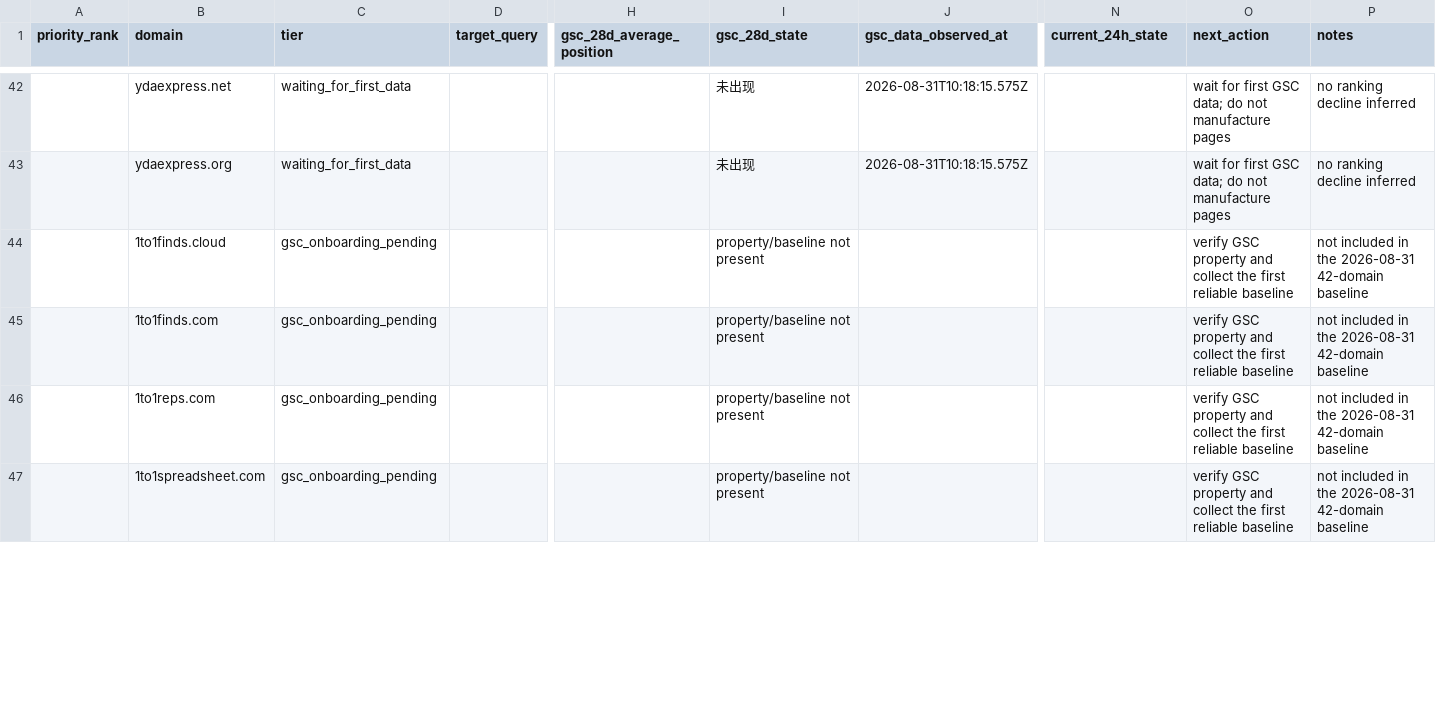
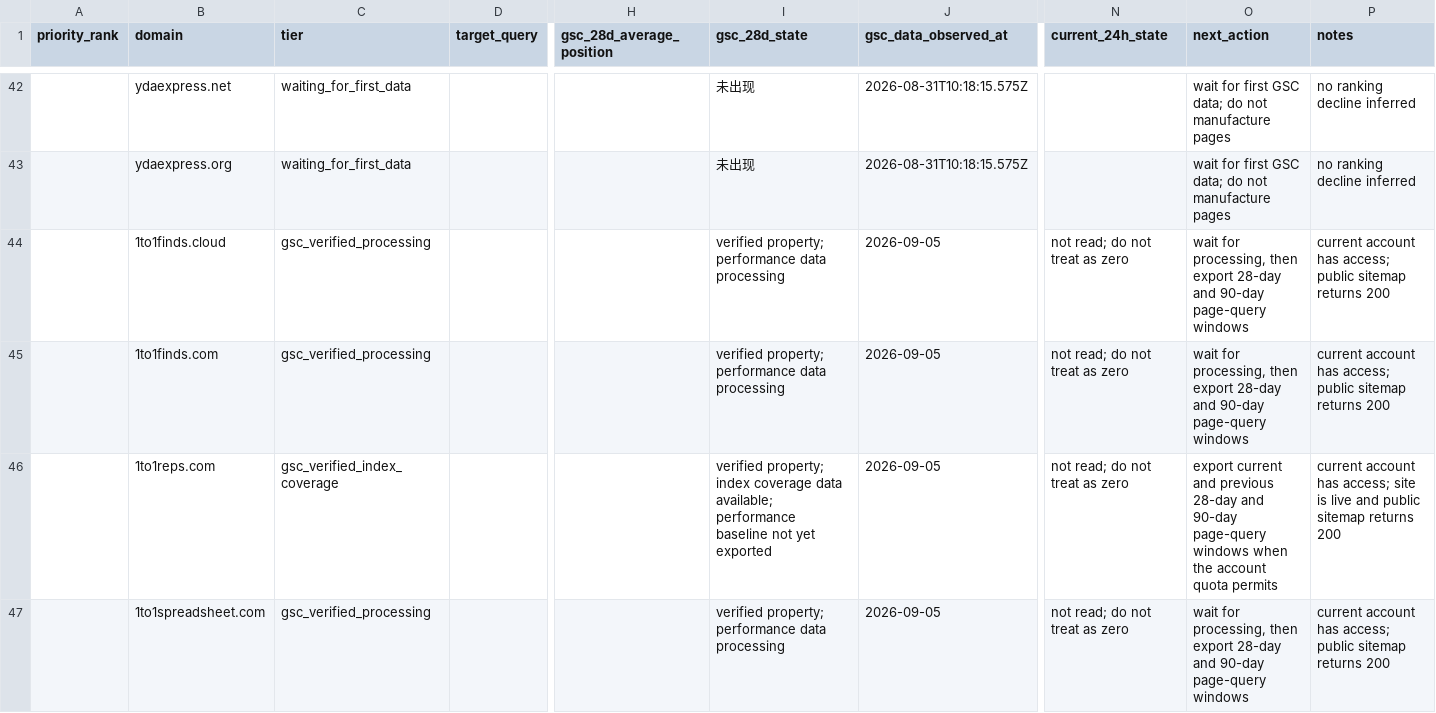
Before and after one commit to rsk114292-pixel/indexfinds, a CSV file: Docs/seo-content-rollout/domain-priority-ranking.csv, drawn as a sheet; only a part is shown, gaps mark what is left out; the diff covers the shown part only; the diff names each change by its address in the sheet, - before the commit and + after, or states it on an @@ line.

```diff
--- a/Docs/seo-content-rollout/domain-priority-ranking.csv
+++ b/Docs/seo-content-rollout/domain-priority-ranking.csv
-C44:C45 (tier): gsc_onboarding_pending
+C44:C45 (tier): gsc_verified_processing
-I44:I45 (gsc_28d_state): property/baseline not present
+I44:I45 (gsc_28d_state): verified property; performance data processing
-J44:J47 (gsc_data_observed_at): (empty)
+J44:J47 (gsc_data_observed_at): 2026-09-05
-N44:N47 (current_24h_state): (empty)
+N44:N47 (current_24h_state): not read; do not treat as zero
-O44:O45 (next_action): verify GSC property and collect the first reliable baseline
+O44:O45 (next_action): wait for processing, then export 28-day and 90-day page-query windows
-P44:P45 (notes): not included in the 2026-08-31 42-domain baseline
+P44:P45 (notes): current account has access; public sitemap returns 200
-C46 (tier): gsc_onboarding_pending
+C46 (tier): gsc_verified_index_coverage
-I46 (gsc_28d_state): property/baseline not present
+I46 (gsc_28d_state): verified property; index coverage data available; performance baseline not yet exported
-O46 (next_action): verify GSC property and collect the first reliable baseline
+O46 (next_action): export current and previous 28-day and 90-day page-query windows when the account quota permits
-P46 (notes): not included in the 2026-08-31 42-domain baseline
+P46 (notes): current account has access; site is live and public sitemap returns 200
-C47 (tier): gsc_onboarding_pending
+C47 (tier): gsc_verified_processing
-I47 (gsc_28d_state): property/baseline not present
+I47 (gsc_28d_state): verified property; performance data processing
-O47 (next_action): verify GSC property and collect the first reliable baseline
+O47 (next_action): wait for processing, then export 28-day and 90-day page-query windows
-P47 (notes): not included in the 2026-08-31 42-domain baseline
+P47 (notes): current account has access; public sitemap returns 200
```
Also changed, not shown: 72 edited cells elsewhere in this file, Docs/seo-content-rollout/domain-inventory.csv, 16 other files.
